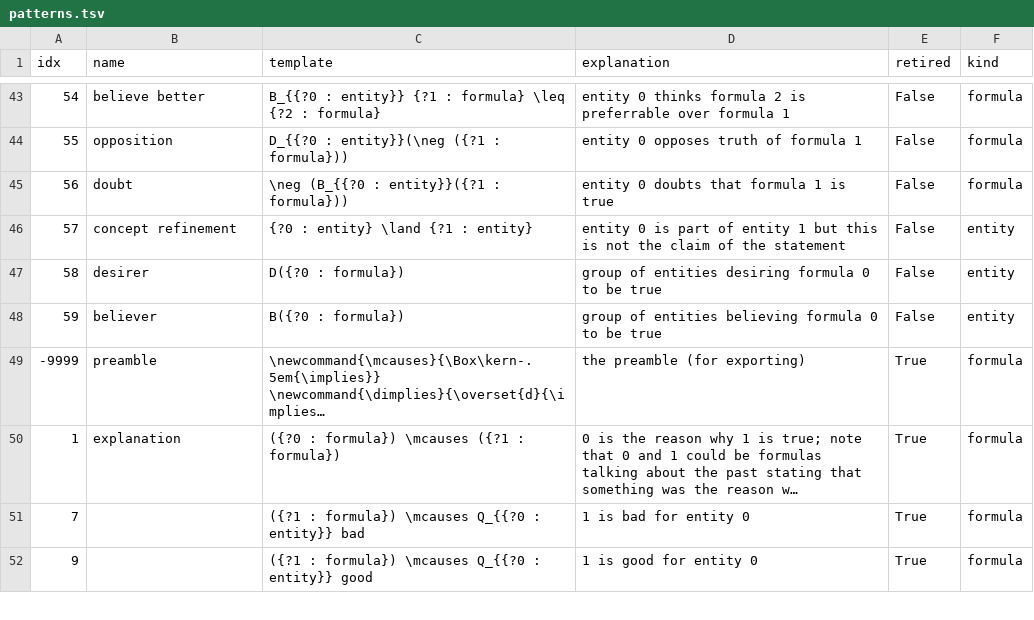
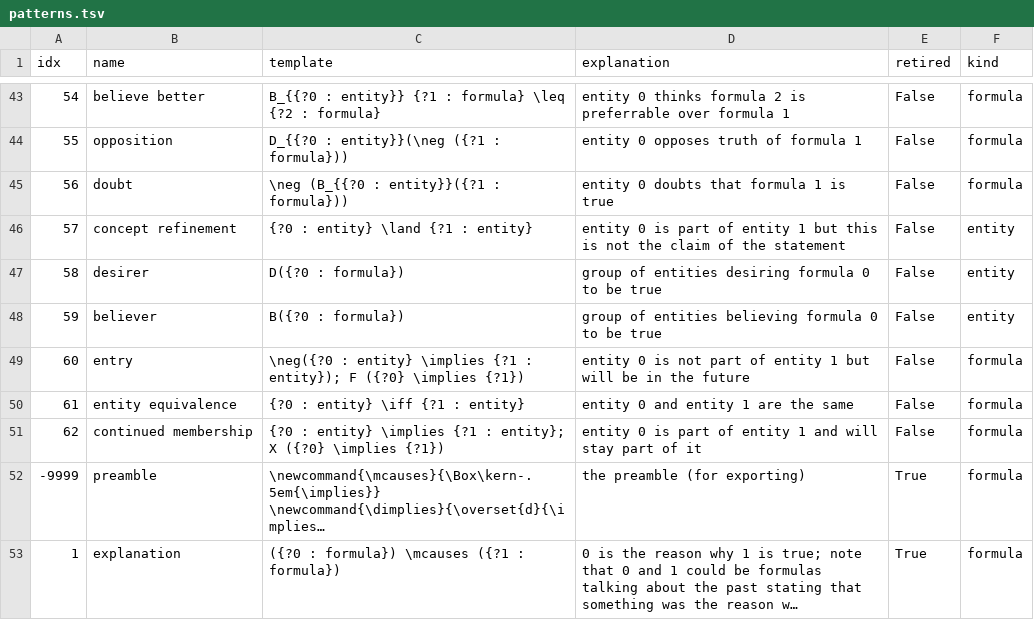
Before and after one commit to ausgerechnet/spheroscope, a TSV file: library/patterns.tsv, drawn as a sheet; only a part is shown, gaps mark what is left out; the shorter side is filled out with more unchanged rows; long unchanged cells end in …; the diff names each change by its address in the sheet, - before the commit and + after, or states it on an @@ line.

Commit message:
update patterns

```diff
--- a/library/patterns.tsv
+++ b/library/patterns.tsv
+row 49: 60 | entry | \neg({?0 : entity} \implies {?1 : entity}); F ({?0} \implies {?1}) | entity 0 is not part of entity 1 but will be in the future | False | formula
+row 50: 61 | entity equivalence | {?0 : entity} \iff {?1 : entity} | entity 0 and entity 1 are the same | False | formula
+row 51: 62 | continued membership | {?0 : entity} \implies {?1 : entity}; X ({?0} \implies {?1}) | entity 0 is part of entity 1 and will stay part of it | False | formula
```
